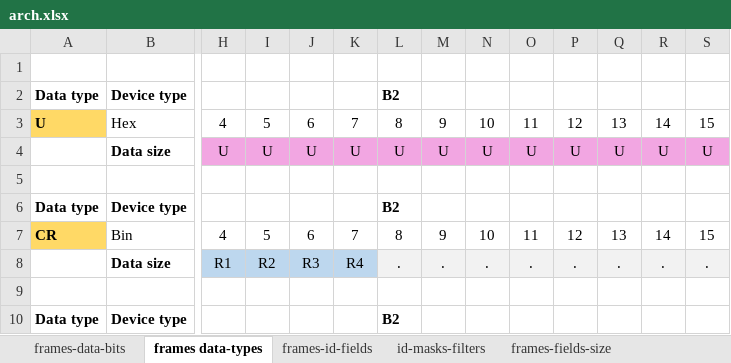
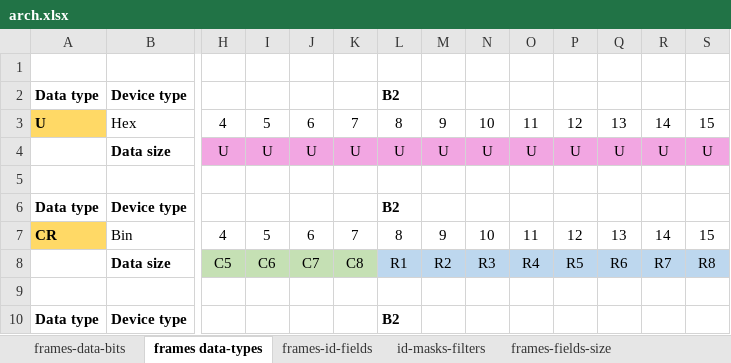
Before and after one commit to Adecy/caniot, an Excel workbook: docs/arch.xlsx, sheet frames data-types, drawn as a sheet; only a part is shown, gaps mark what is left out; values as stored, in another font and other column widths than the file's, no borders; the diff names each change by its address in the sheet, - before the commit and + after, or states it on an @@ line.

Commit message:
created GarageDoorControllerProd building process + updated arch

```diff
--- a/docs/arch.xlsx (sheet frames data-types)
+++ b/docs/arch.xlsx (sheet frames data-types)
-H8: R1
+H8: C5
-H8:K8 fill: #BDD7EE
+H8:K8 fill: #C5E0B4
-I8: R2
+I8: C6
-J8: R3
+J8: C7
-K8: R4
+K8: C8
-L8: .
+L8: R1
-L8:S8 fill: #F2F2F2
+L8:S8 fill: #BDD7EE
-M8: .
+M8: R2
-N8: .
+N8: R3
-O8: .
+O8: R4
-P8: .
+P8: R5
-Q8: .
+Q8: R6
-R8: .
+R8: R7
-S8: .
+S8: R8
```
Also changed, not shown: 1 other file.
